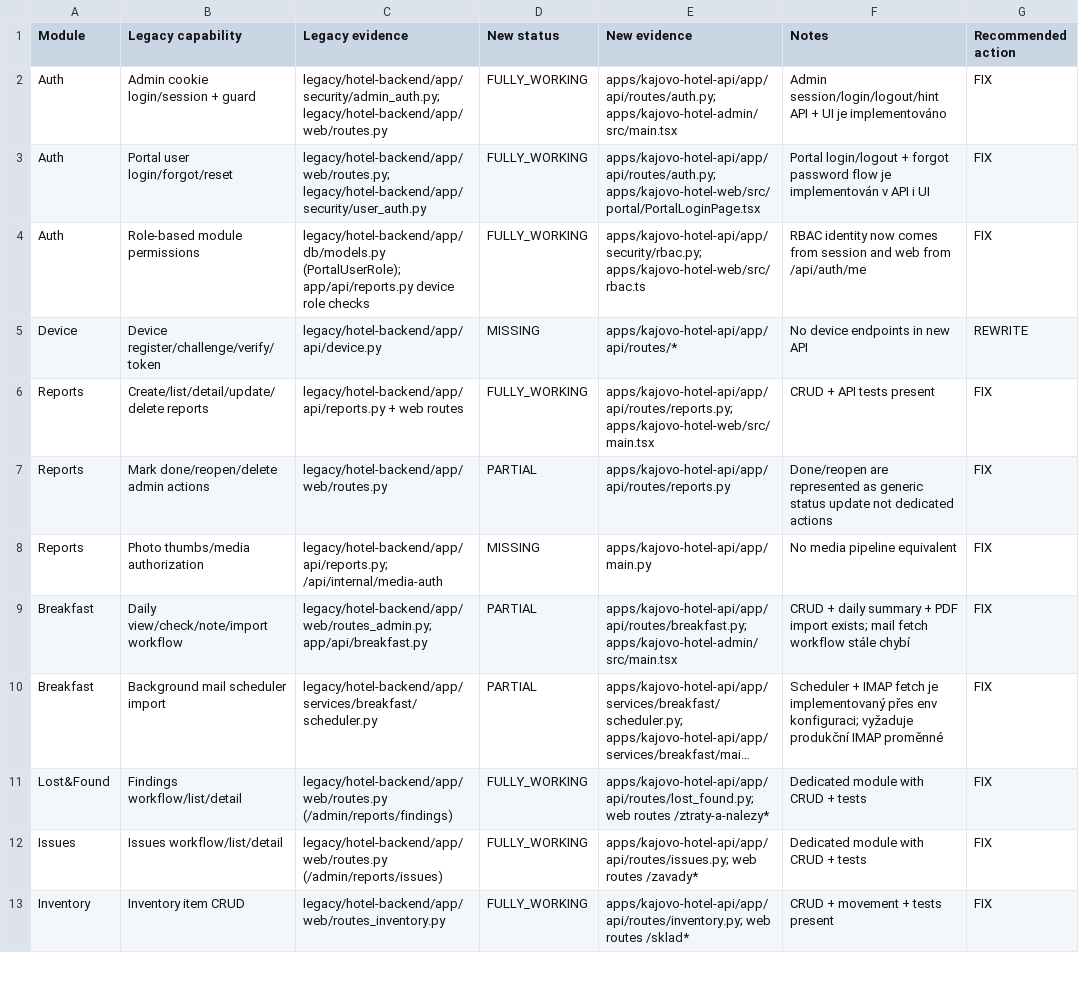
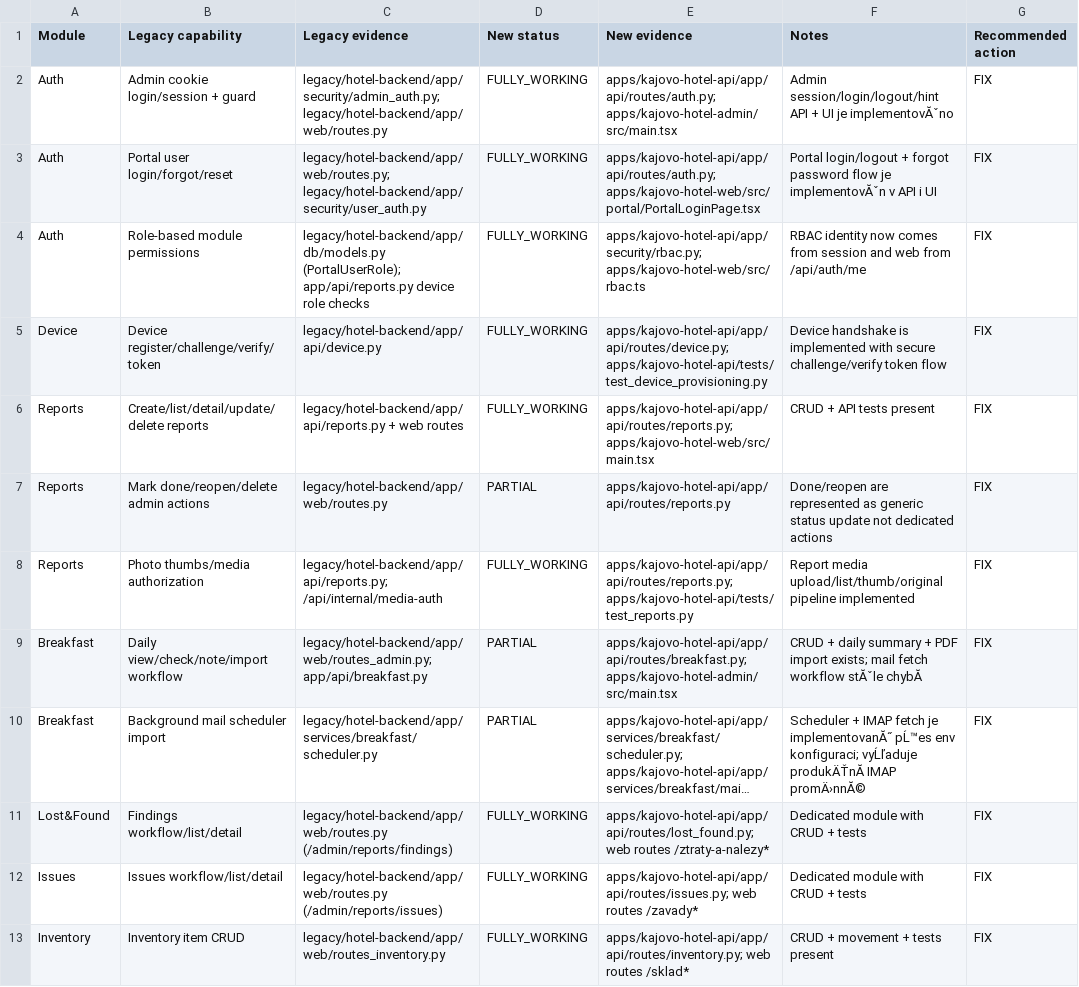
Before and after one commit to karelmartinek-a11y/kajovo-hotel-monorepo, a CSV file: docs/feature-parity-matrix.csv, drawn as a sheet; only a part is shown; long unchanged cells end in …; the diff covers the shown part only; the diff names each change by its address in the sheet, - before the commit and + after, or states it on an @@ line.

```diff
--- a/docs/feature-parity-matrix.csv
+++ b/docs/feature-parity-matrix.csv
-F2 (Notes): …UI je implementováno
+F2 (Notes): …UI je implementovĂˇno
-F3 (Notes): …flow je implementován v API…
+F3 (Notes): …flow je implementovĂˇn v API…
-D5 (New status): MISSING
+D5 (New status): FULLY_WORKING
-E5 (New evidence): apps/kajovo-hotel-api/app/api/routes/*
+E5 (New evidence): apps/kajovo-hotel-api/app/api/routes/device.py; apps/kajovo-hotel-api/tests/test_device_provisioning.py
-F5 (Notes): No device endpoints in new API
+F5 (Notes): Device handshake is implemented with secure challenge/verify token flow
-G5 (Recommended action): REWRITE
+G5 (Recommended action): FIX
-D8 (New status): MISSING
+D8 (New status): FULLY_WORKING
-E8 (New evidence): apps/kajovo-hotel-api/app/main.py
+E8 (New evidence): apps/kajovo-hotel-api/app/api/routes/reports.py; apps/kajovo-hotel-api/tests/test_reports.py
-F8 (Notes): No media pipeline equivalent
+F8 (Notes): Report media upload/list/thumb/original pipeline implemented
-F9 (Notes): …fetch workflow stále chybí
+F9 (Notes): …fetch workflow stĂˇle chybĂ
-F10 (Notes): …fetch je implementovaný přes env konfiguraci; vyžaduje produkční IMAP proměnné
+F10 (Notes): …fetch je implementovanĂ˝ pĹ™es env konfiguraci; vyĹľaduje produkÄŤnĂ IMAP promÄ›nnĂ©
```
Also changed, not shown: 13 edited cells elsewhere in this file, 37 other files.
